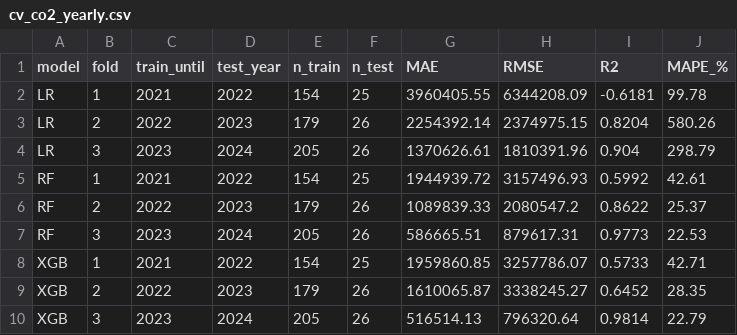
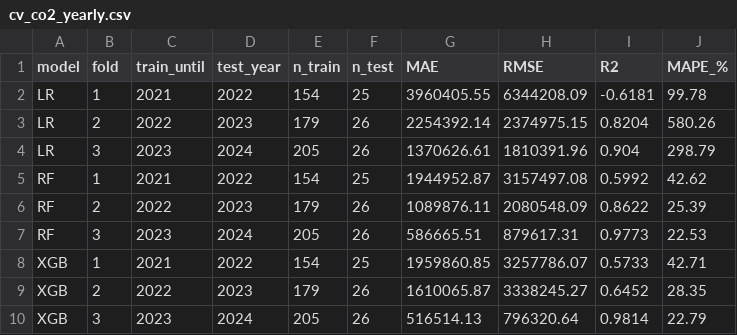
Before and after one commit to AnastasijaLe/aviation-data-analysis, a CSV file: results/cv_co2_yearly.csv, drawn as a sheet.

```diff
--- a/results/cv_co2_yearly.csv
+++ b/results/cv_co2_yearly.csv
@@ -4,4 +4,4 @@ LR,2,2022,2023,179,26,2254392.14,2374975.15,0.8204,580.26
 LR,3,2023,2024,205,26,1370626.61,1810391.96,0.904,298.79
-RF,1,2021,2022,154,25,1944939.72,3157496.93,0.5992,42.61
-RF,2,2022,2023,179,26,1089839.33,2080547.2,0.8622,25.37
+RF,1,2021,2022,154,25,1944952.87,3157497.08,0.5992,42.62
+RF,2,2022,2023,179,26,1089876.11,2080548.09,0.8622,25.39
 RF,3,2023,2024,205,26,586665.51,879617.31,0.9773,22.53
```
Also changed, not shown: results/forecast_co2_yearly_5.csv, results/forecast_passengers_monthly_12.csv, 11 other files.
